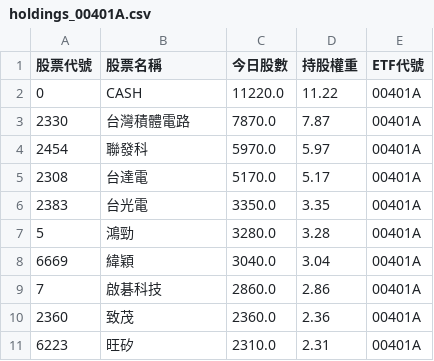
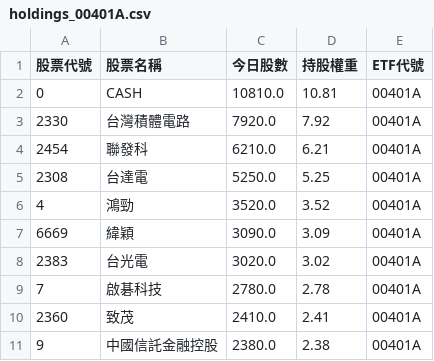
Before and after one commit to caesar263/my-etf-tracker, a CSV file: holdings_00401A.csv, drawn as a sheet.

```diff
--- a/holdings_00401A.csv
+++ b/holdings_00401A.csv
@@ -1,11 +1,11 @@
 股票代號,股票名稱,今日股數,持股權重,ETF代號
-0,CASH,11220.0,11.22,00401A
-2330,台灣積體電路,7870.0,7.87,00401A
-2454,聯發科,5970.0,5.97,00401A
-2308,台達電,5170.0,5.17,00401A
-2383,台光電,3350.0,3.35,00401A
-5,鴻勁,3280.0,3.28,00401A
-6669,緯穎,3040.0,3.04,00401A
-7,啟碁科技,2860.0,2.86,00401A
-2360,致茂,2360.0,2.36,00401A
-6223,旺矽,2310.0,2.31,00401A
+0,CASH,10810.0,10.81,00401A
+2330,台灣積體電路,7920.0,7.92,00401A
+2454,聯發科,6210.0,6.21,00401A
+2308,台達電,5250.0,5.25,00401A
+4,鴻勁,3520.0,3.52,00401A
+6669,緯穎,3090.0,3.09,00401A
+2383,台光電,3020.0,3.02,00401A
+7,啟碁科技,2780.0,2.78,00401A
+2360,致茂,2410.0,2.41,00401A
+9,中國信託金融控股,2380.0,2.38,00401A
```
Also changed, not shown: final_analysis.csv, holdings_00988A.csv, 14 other files.
